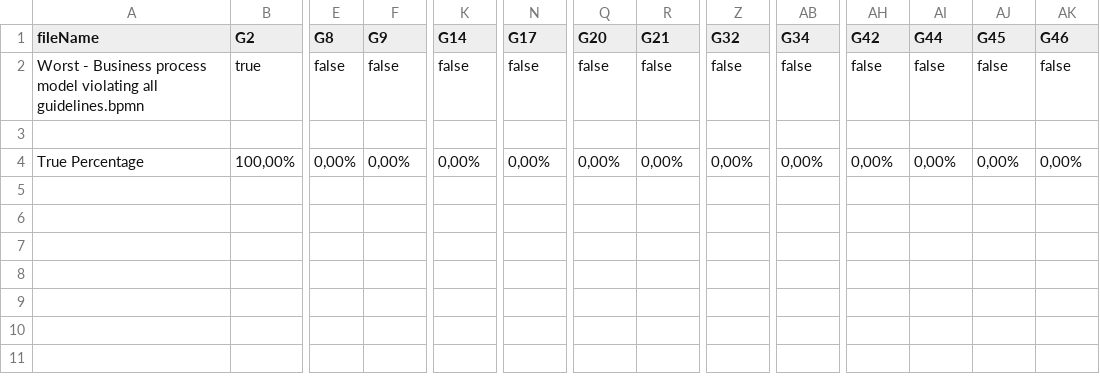
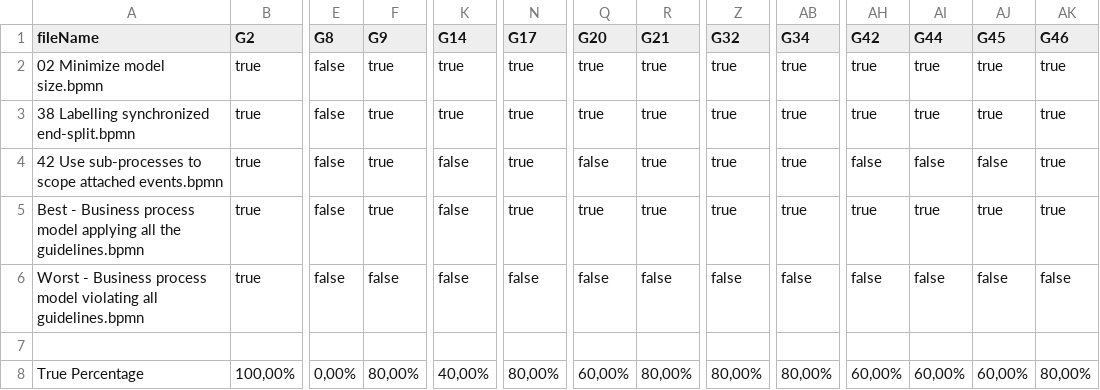
Before and after one commit to manuolivercam/bpmn-inspector, a CSV file: src/main/resources/bpmnGuidelinesOutput/bpmn_guidelines.csv, drawn as a sheet; only a part is shown, gaps mark what is left out; addresses are those after the commit; rows hold the shown columns only; the diff names each change by its address in the sheet, - before the commit and + after, or states it on an @@ line.

```diff
--- a/src/main/resources/bpmnGuidelinesOutput/bpmn_guidelines.csv
+++ b/src/main/resources/bpmnGuidelinesOutput/bpmn_guidelines.csv
+row 2: 02 Minimize model size.bpmn | true | false | true | true | true | true | true | true | true | true | true | true | true
+row 3: 38 Labelling synchronized end-split.bpmn | true | false | true | true | true | true | true | true | true | true | true | true | true
+row 4: 42 Use sub-processes to scope attached events.bpmn | true | false | true | false | true | false | true | true | true | false | false | false | true
+row 5: Best - Business process model applying all the guidelines.bpmn | true | false | true | false | true | true | true | true | true | true | true | true | true
-F8 (G9): 0,00%
+F8 (G9): 80,00%
-K8 (G14): 0,00%
+K8 (G14): 40,00%
-N8 (G17): 0,00%
+N8 (G17): 80,00%
-Q8 (G20): 0,00%
+Q8 (G20): 60,00%
-R8 (G21): 0,00%
+R8 (G21): 80,00%
-Z8 (G32): 0,00%
+Z8 (G32): 80,00%
-AB8 (G34): 0,00%
+AB8 (G34): 80,00%
-AH8 (G42): 0,00%
+AH8 (G42): 60,00%
-AI8 (G44): 0,00%
+AI8 (G44): 60,00%
-AJ8 (G45): 0,00%
+AJ8 (G45): 60,00%
-AK8 (G46): 0,00%
+AK8 (G46): 80,00%
```
Also changed, not shown: src/main/resources/bpmnCounterOutput/bpmn_combinedSets.csv, 7 other files.
